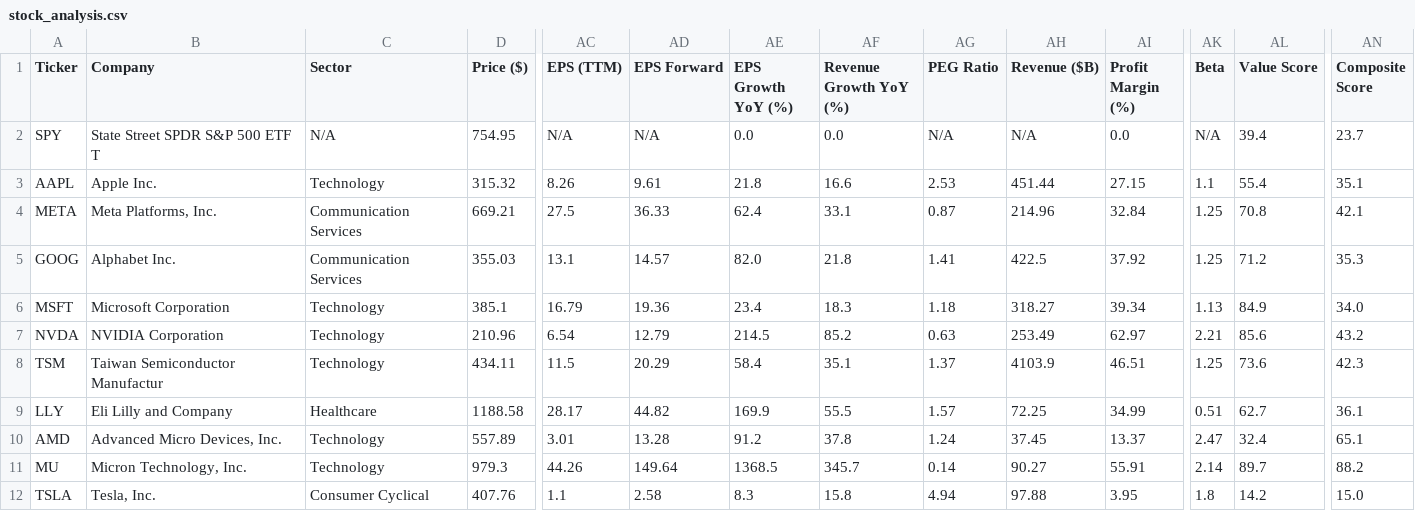
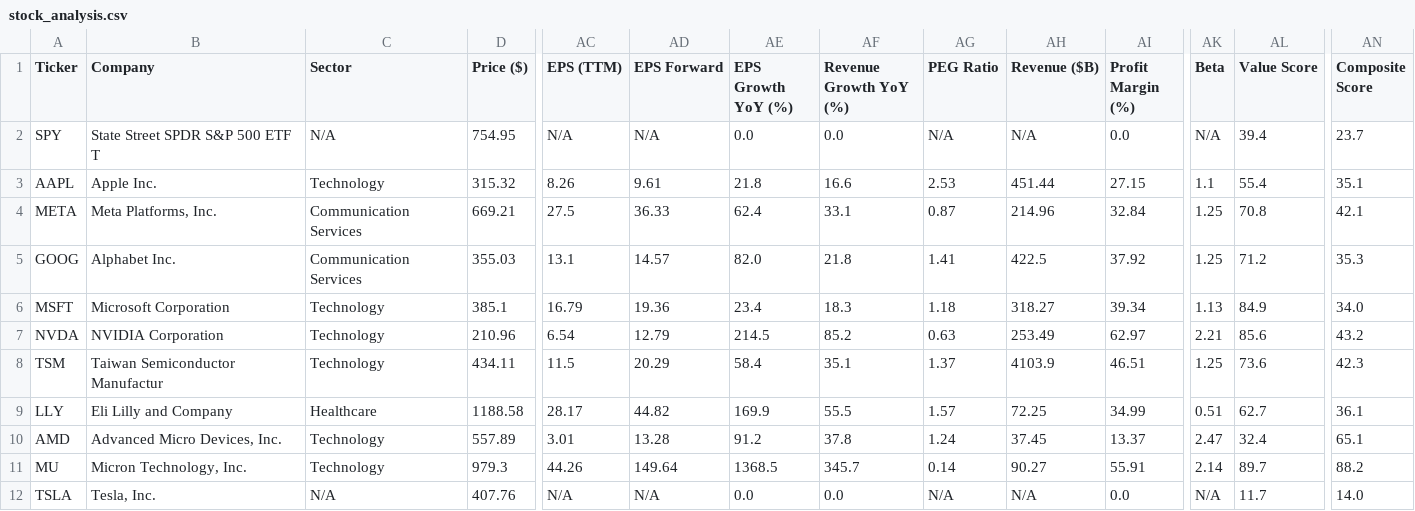
Before and after one commit to runyuzhang1007/stock-dashboard, a CSV file: stock_analysis.csv, drawn as a sheet; only a part is shown, gaps mark what is left out; the diff names each change by its address in the sheet, - before the commit and + after, or states it on an @@ line.

```diff
--- a/stock_analysis.csv
+++ b/stock_analysis.csv
-C12 (Sector): Consumer Cyclical
+C12 (Sector): N/A
-AC12 (EPS (TTM)): 1.1
+AC12 (EPS (TTM)): N/A
-AD12 (EPS Forward): 2.58
+AD12 (EPS Forward): N/A
-AE12 (EPS Growth YoY (%)): 8.3
+AE12 (EPS Growth YoY (%)): 0.0
-AF12 (Revenue Growth YoY (%)): 15.8
+AF12 (Revenue Growth YoY (%)): 0.0
-AG12 (PEG Ratio): 4.94
+AG12 (PEG Ratio): N/A
-AH12 (Revenue ($B)): 97.88
+AH12 (Revenue ($B)): N/A
-AI12 (Profit Margin (%)): 3.95
+AI12 (Profit Margin (%)): 0.0
-AK12 (Beta): 1.8
+AK12 (Beta): N/A
-AL12 (Value Score): 14.2
+AL12 (Value Score): 11.7
-AN12 (Composite Score): 15.0
+AN12 (Composite Score): 14.0
```
Also changed, not shown: 1 other file.
